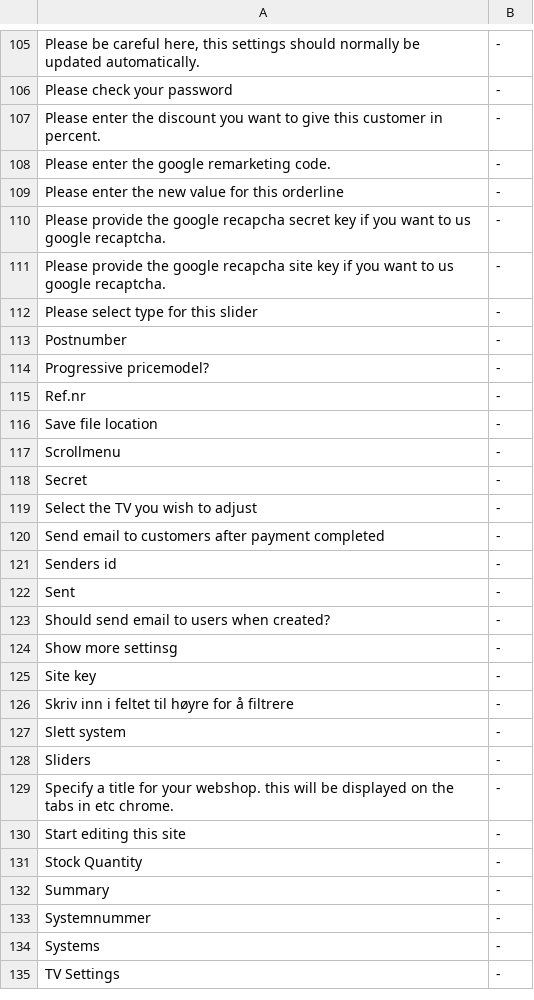
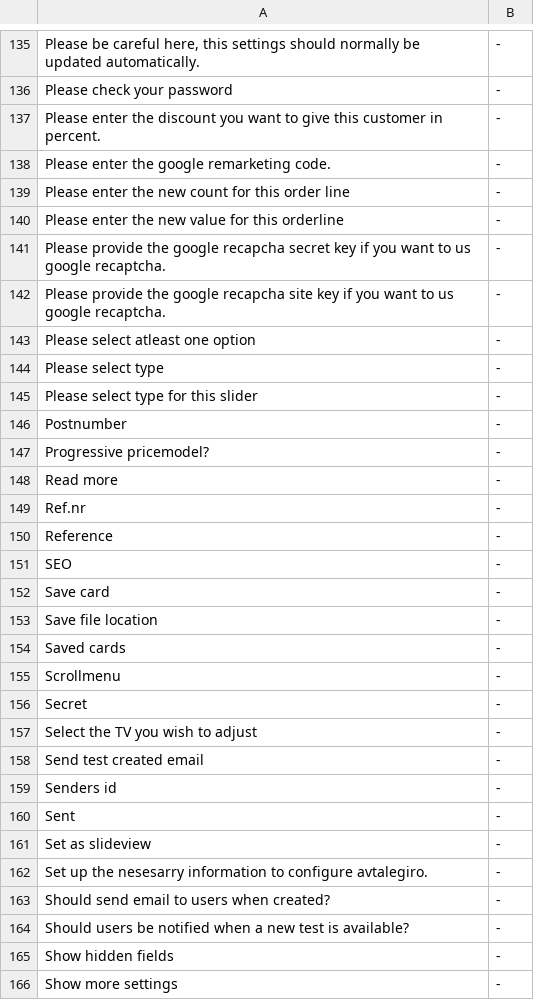
Before and after one commit to tamzidoronno/zaui-v4, a CSV file: com.getshop.client/ROOT/translation/stripped/f_nb_NO.csv, drawn as a sheet; only a part is shown, gaps mark what is left out; the shorter side is filled out with more unchanged rows; the diff covers the shown part only.

```diff
--- a/com.getshop.client/ROOT/translation/stripped/f_nb_NO.csv
+++ b/com.getshop.client/ROOT/translation/stripped/f_nb_NO.csv
@@ -108,2 +138,3 @@ Please enter the discount you want to give this customer in percent.;-;
 Please enter the google remarketing code.;-;
+Please enter the new count for this order line;-;
 Please enter the new value for this orderline;-;
@@ -111,2 +142,4 @@ Please provide the google recapcha secret key if you want to us google recaptcha
 Please provide the google recapcha site key if you want to us google recaptcha.;-;
+Please select atleast one option;-;
+Please select type;-;
 Please select type for this slider;-;
@@ -114,4 +147,9 @@ Postnumber;-;
 Progressive pricemodel?;-;
+Read more;-;
 Ref.nr;-;
+Reference;-;
+SEO;-;
+Save card;-;
 Save file location;-;
+Saved cards;-;
 Scrollmenu;-;
@@ -119,6 +157,10 @@ Secret;-;
 Select the TV you wish to adjust;-;
-Send email to customers after payment completed;-;
+Send test created email;-;
 Senders id;-;
 Sent;-;
+Set as slideview;-;
+Set up the nesesarry information to configure avtalegiro.;-;
 Should send email to users when created?;-;
-Show more settinsg;-;
+Should users be notified when a new test is available?;-;
+Show hidden fields;-;
+Show more settings;-;
```
Also changed, not shown: 50 added rows, 3 removed rows and 5 edited cells elsewhere in this file, com.getshop.client/ROOT/translation/f_base.csv, com.getshop.client/ROOT/translation/stripped/f_en_en.csv, 20 other files.
